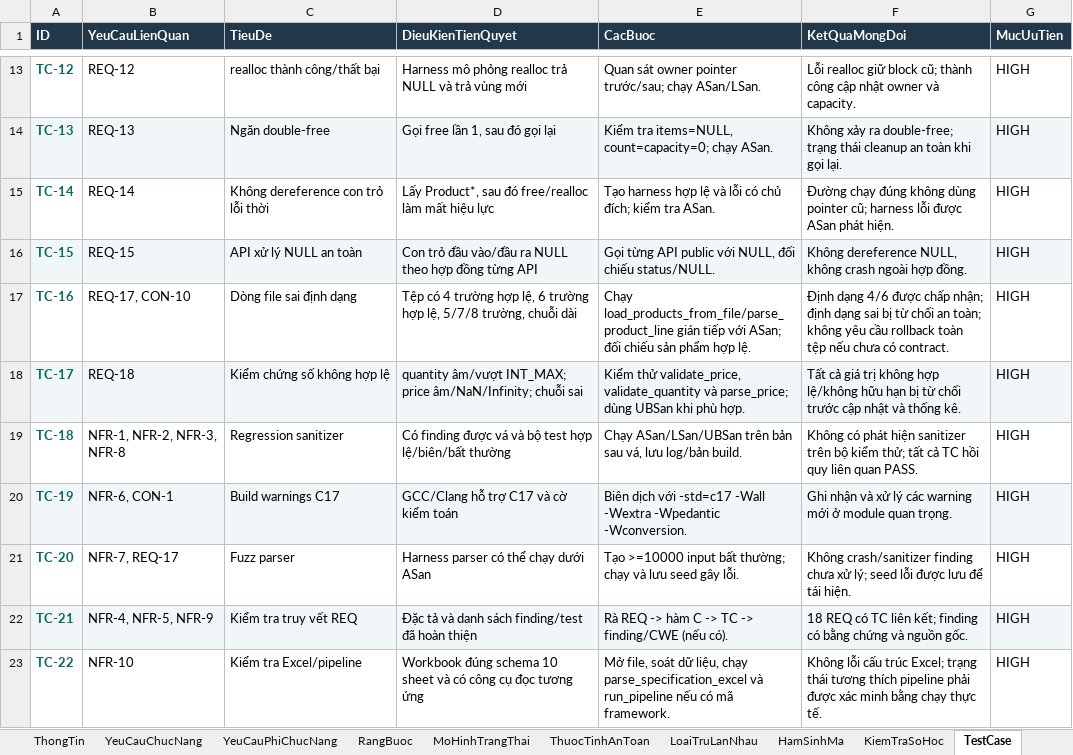
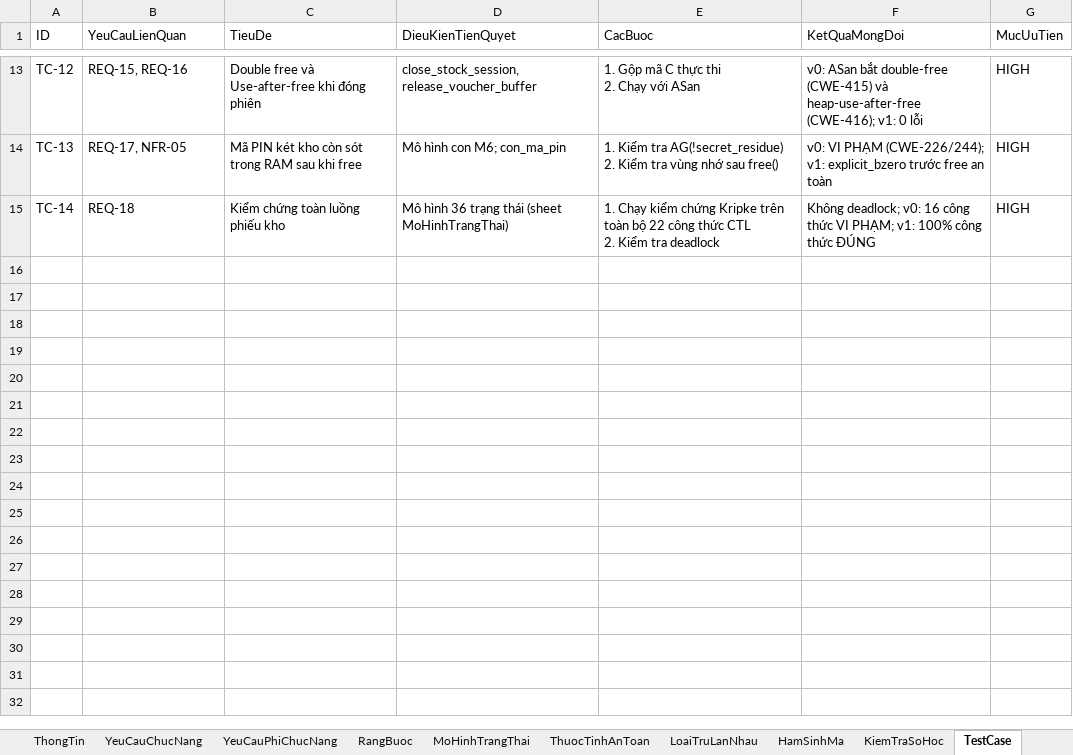
Before and after one commit to trangnguyenkieu927/ATPM_Group_04_inventory-memory-audit, an Excel workbook: 01_DacTa_Spec/quanly_khohang_v0.xlsx, sheet TestCase, drawn as a sheet; only a part is shown, gaps mark what is left out; values as stored, in another font and other column widths than the file's, no borders; conditional formats not drawn; removed rows and columns are numbered as before the commit, all else as after; ↵ is a line break in a cell; the diff covers the shown part only; the diff names each change by its address in the sheet, - before the commit and + after, or states it on an @@ line.

Commit message:
mo rong: hoan thien mo hinh Kripke 36 trang thai, 18 REQ, 22 CTL va 14 test cases ngang tam nhom Truc

```diff
--- a/01_DacTa_Spec/quanly_khohang_v0.xlsx (sheet TestCase)
+++ b/01_DacTa_Spec/quanly_khohang_v0.xlsx (sheet TestCase)
@@ A1:G1 bold: on → off, fill: #203849 → none, text colour: #FFFFFF → black @@
@@ A13:A15 bold: on → off, text colour: #09695C → black @@
-B13 (YeuCauLienQuan): REQ-12
+B13 (YeuCauLienQuan): REQ-15, REQ-16
-C13 (TieuDe): realloc thành công/thất bại
+C13 (TieuDe): Double free và Use-after-free khi đóng phiên
-D13 (DieuKienTienQuyet): Harness mô phỏng realloc trả NULL và trả vùng mới
+D13 (DieuKienTienQuyet): close_stock_session, release_voucher_buffer
-E13 (CacBuoc): Quan sát owner pointer trước/sau; chạy ASan/LSan.
+E13 (CacBuoc): 1. Gộp mã C thực thi ↵ 2. Chạy với ASan
-F13 (KetQuaMongDoi): Lỗi realloc giữ block cũ; thành công cập nhật owner và capacity.
+F13 (KetQuaMongDoi): v0: ASan bắt double-free (CWE-415) và heap-use-after-free (CWE-416); v1: 0 lỗi
-A14:G14 fill: #F1F6F8
+A14:G14 fill: none
-B14 (YeuCauLienQuan): REQ-13
+B14 (YeuCauLienQuan): REQ-17, NFR-05
-C14 (TieuDe): Ngăn double-free
+C14 (TieuDe): Mã PIN két kho còn sót trong RAM sau khi free
-D14 (DieuKienTienQuyet): Gọi free lần 1, sau đó gọi lại
+D14 (DieuKienTienQuyet): Mô hình con M6; con_ma_pin
-E14 (CacBuoc): Kiểm tra items=NULL, count=capacity=0; chạy ASan.
+E14 (CacBuoc): 1. Kiểm tra AG(!secret_residue) ↵ 2. Kiểm tra vùng nhớ sau free()
-F14 (KetQuaMongDoi): Không xảy ra double-free; trạng thái cleanup an toàn khi gọi lại.
+F14 (KetQuaMongDoi): v0: VI PHẠM (CWE-226/244); v1: explicit_bzero trước free an toàn
-B15 (YeuCauLienQuan): REQ-14
+B15 (YeuCauLienQuan): REQ-18
-C15 (TieuDe): Không dereference con trỏ lỗi thời
+C15 (TieuDe): Kiểm chứng toàn luồng phiếu kho
-D15 (DieuKienTienQuyet): Lấy Product*, sau đó free/realloc làm mất hiệu lực
+D15 (DieuKienTienQuyet): Mô hình 36 trạng thái (sheet MoHinhTrangThai)
-E15 (CacBuoc): Tạo harness hợp lệ và lỗi có chủ đích; kiểm tra ASan.
+E15 (CacBuoc): 1. Chạy kiểm chứng Kripke trên toàn bộ 22 công thức CTL ↵ 2. Kiểm tra deadlock
-F15 (KetQuaMongDoi): Đường chạy đúng không dùng pointer cũ; harness lỗi được ASan phát hiện.
+F15 (KetQuaMongDoi): Không deadlock; v0: 16 công thức VI PHẠM; v1: 100% công thức ĐÚNG
-row 16: TC-15 | REQ-15 | API xử lý NULL an toàn | Con trỏ đầu vào/đầu ra NULL theo hợp đồng từng API | Gọi từng API public với NULL, đối chiếu status/NULL. | Không dereference NULL, không crash ngoài hợp đồng. | HIGH
-row 17: TC-16 | REQ-17, CON-10 | Dòng file sai định dạng | Tệp có 4 trường hợp lệ, 6 trường hợp lệ, 5/7/8 trường, chuỗi dài | Chạy load_products_from_file/parse_product_line gián tiếp với ASan; đối chiếu sản phẩm hợp lệ. | Định dạng 4/6 được chấp nhận; định dạng sai bị từ chối an toàn; không yêu cầu rollback toàn tệp nếu chưa có contract. | HIGH
-row 18: TC-17 | REQ-18 | Kiểm chứng số không hợp lệ | quantity âm/vượt INT_MAX; price âm/NaN/Infinity; chuỗi sai | Kiểm thử validate_price, validate_quantity và parse_price; dùng UBSan khi phù hợp. | Tất cả giá trị không hợp lệ/không hữu hạn bị từ chối trước cập nhật và thống kê. | HIGH
-row 19: TC-18 | NFR-1, NFR-2, NFR-3, NFR-8 | Regression sanitizer | Có finding được vá và bộ test hợp lệ/biên/bất thường | Chạy ASan/LSan/UBSan trên bản sau vá, lưu log/bản build. | Không có phát hiện sanitizer trên bộ kiểm thử; tất cả TC hồi quy liên quan PASS. | HIGH
-row 20: TC-19 | NFR-6, CON-1 | Build warnings C17 | GCC/Clang hỗ trợ C17 và cờ kiểm toán | Biên dịch với -std=c17 -Wall -Wextra -Wpedantic -Wconversion. | Ghi nhận và xử lý các warning mới ở module quan trọng. | HIGH
-row 21: TC-20 | NFR-7, REQ-17 | Fuzz parser | Harness parser có thể chạy dưới ASan | Tạo >=10000 input bất thường; chạy và lưu seed gây lỗi. | Không crash/sanitizer finding chưa xử lý; seed lỗi được lưu để tái hiện. | HIGH
-row 22: TC-21 | NFR-4, NFR-5, NFR-9 | Kiểm tra truy vết REQ | Đặc tả và danh sách finding/test đã hoàn thiện | Rà REQ -> hàm C -> TC -> finding/CWE (nếu có). | 18 REQ có TC liên kết; finding có bằng chứng và nguồn gốc. | HIGH
-row 23: TC-22 | NFR-10 | Kiểm tra Excel/pipeline | Workbook đúng schema 10 sheet và có công cụ đọc tương ứng | Mở file, soát dữ liệu, chạy parse_specification_excel và run_pipeline nếu có mã framework. | Không lỗi cấu trúc Excel; trạng thái tương thích pipeline phải được xác minh bằng chạy thực tế. | HIGH
```
Also changed, not shown: 9 added rows, 9 removed rows, 10 edited cells and cell formats elsewhere in this sheet, sheet MoHinhTrangThai, sheet YeuCauChucNang, sheet KiemTraSoHoc, sheet HamSinhMa, sheet RangBuoc, sheet ThuocTinhAnToan, 3 more sheets, 01_DacTa_Spec/quanly_khohang_v1.xlsx, 4 other files.
